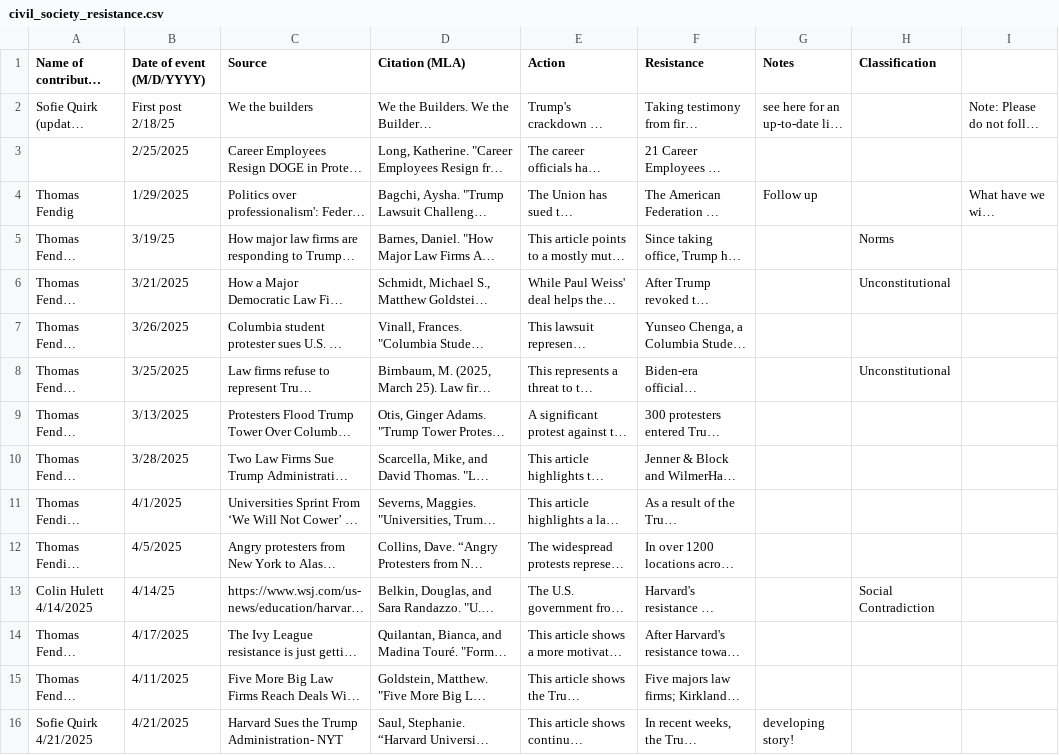
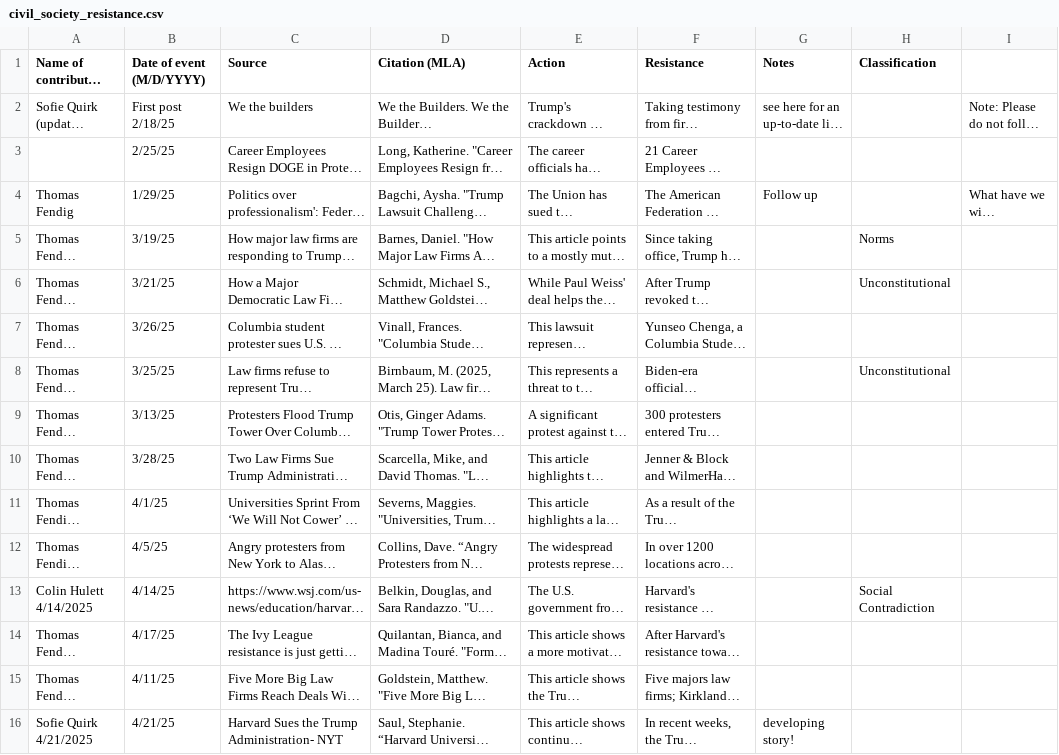
Before and after one commit to nicoagreene/democracy_backsliding_DB, a CSV file: csv/civil_society_resistance.csv, drawn as a sheet; only a part is shown; long unchanged cells end in …; the diff covers the shown part only; the diff names each change by its address in the sheet, - before the commit and + after, or states it on an @@ line.

Commit message:
Data cleaning before adding to DB

```diff
--- a/csv/civil_society_resistance.csv
+++ b/csv/civil_society_resistance.csv
-B3 (Date of event (M/D/YYYY)): 2/25/2025
+B3 (Date of event (M/D/YYYY)): 2/25/25
-B4 (Date of event (M/D/YYYY)): 1/29/2025
+B4 (Date of event (M/D/YYYY)): 1/29/25
-B6 (Date of event (M/D/YYYY)): 3/21/2025
+B6 (Date of event (M/D/YYYY)): 3/21/25
-B7 (Date of event (M/D/YYYY)): 3/26/2025
+B7 (Date of event (M/D/YYYY)): 3/26/25
-B8 (Date of event (M/D/YYYY)): 3/25/2025
+B8 (Date of event (M/D/YYYY)): 3/25/25
-B9 (Date of event (M/D/YYYY)): 3/13/2025
+B9 (Date of event (M/D/YYYY)): 3/13/25
-B10 (Date of event (M/D/YYYY)): 3/28/2025
+B10 (Date of event (M/D/YYYY)): 3/28/25
-B11 (Date of event (M/D/YYYY)): 4/1/2025
+B11 (Date of event (M/D/YYYY)): 4/1/25
-B12 (Date of event (M/D/YYYY)): 4/5/2025
+B12 (Date of event (M/D/YYYY)): 4/5/25
-B14 (Date of event (M/D/YYYY)): 4/17/2025
+B14 (Date of event (M/D/YYYY)): 4/17/25
-B15 (Date of event (M/D/YYYY)): 4/11/2025
+B15 (Date of event (M/D/YYYY)): 4/11/25
-B16 (Date of event (M/D/YYYY)): 4/21/2025
+B16 (Date of event (M/D/YYYY)): 4/21/25
```
Also changed, not shown: 18 edited cells elsewhere in this file, 1 other file.
